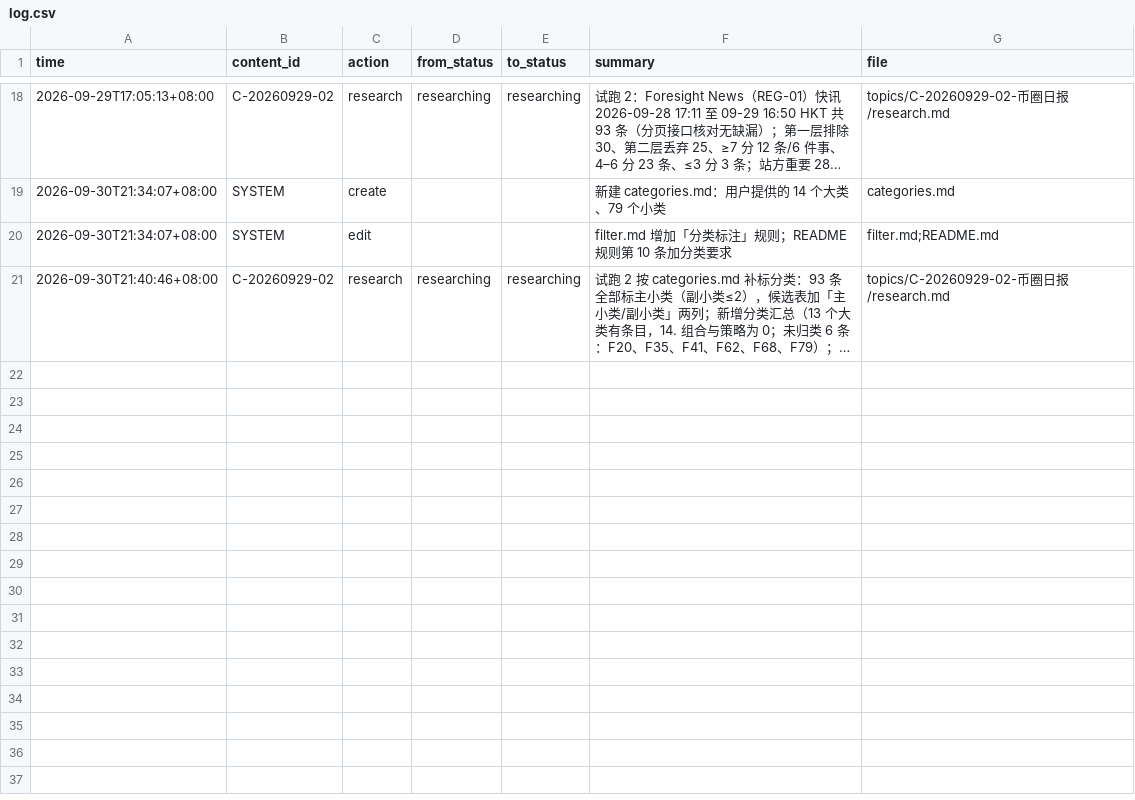
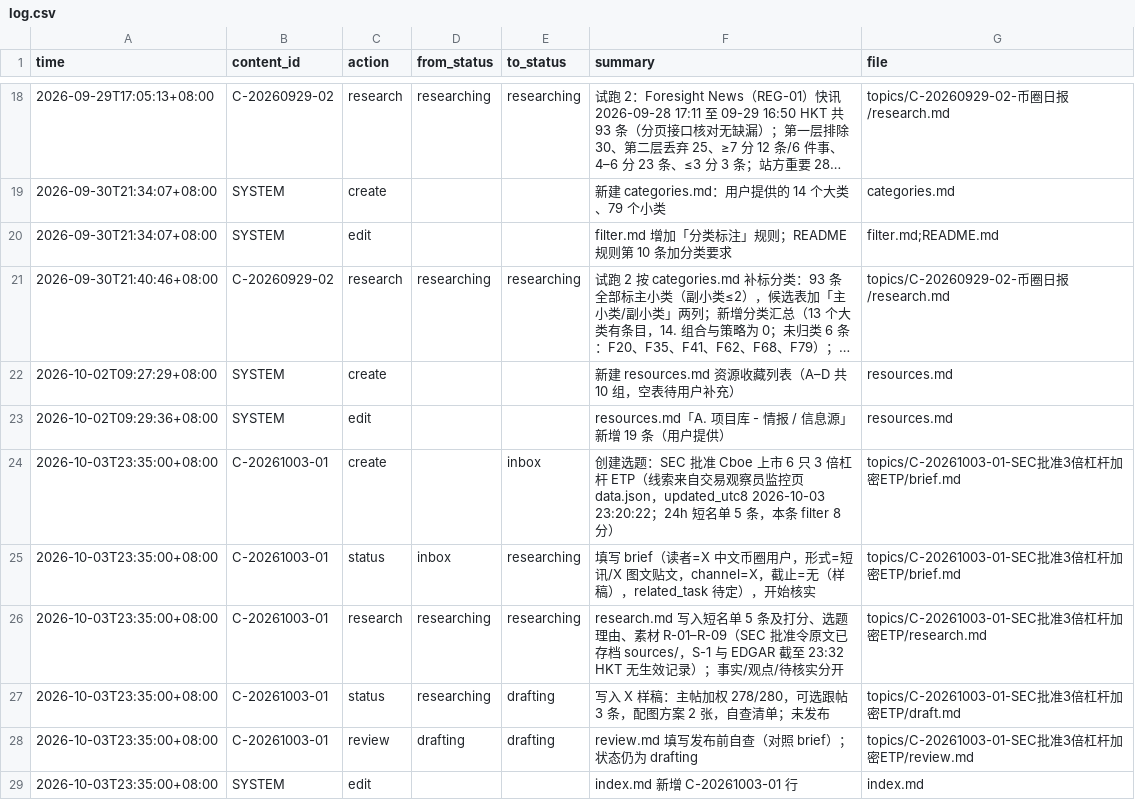
Before and after one commit to gaopfEditer/task-os, a CSV file: info/log.csv, drawn as a sheet; only a part is shown, gaps mark what is left out; long unchanged cells end in …; the diff names each change by its address in the sheet, - before the commit and + after, or states it on an @@ line.

```diff
--- a/info/log.csv
+++ b/info/log.csv
+row 22: 2026-10-02T09:27:29+08:00 | SYSTEM | create |  |  | 新建 resources.md 资源收藏列表（A–D 共 10 组，空表待用户补充） | resources.md
+row 23: 2026-10-02T09:29:36+08:00 | SYSTEM | edit |  |  | resources.md「A. 项目库 - 情报 / 信息源」新增 19 条（用户提供） | resources.md
+row 24: 2026-10-03T23:35:00+08:00 | C-20261003-01 | create |  | inbox | 创建选题：SEC 批准 Cboe 上市 6 只 3 倍杠杆 ETP（线索来自交易观察员监控页 data.json，updated_utc8 2026-10-03 23:20:22；24h 短名单 5 条，本条 filter 8 分） | topics/C-20261003-01-SEC批准3倍杠杆加密ETP/brief.md
+row 25: 2026-10-03T23:35:00+08:00 | C-20261003-01 | status | inbox | researching | 填写 brief（读者=X 中文币圈用户，形式=短讯/X 图文贴文，channel=X，截止=无（样稿），related_task 待定），开始核实 | topics/C-20261003-01-SEC批准3倍杠杆加密ETP/brief.md
+row 26: 2026-10-03T23:35:00+08:00 | C-20261003-01 | research | researching | researching | research.md 写入短名单 5 条及打分、选题理由、素材 R-01–R-09（SEC 批准令原文已存档 sources/，S-1 与 EDGAR 截至 23:32 HKT 无生效记录）；事实/观点/待核实分开 | topics/C-20261003-01-SEC批准3倍杠杆加密ETP/research.md
+row 27: 2026-10-03T23:35:00+08:00 | C-20261003-01 | status | researching | drafting | 写入 X 样稿：主帖加权 278/280，可选跟帖 3 条，配图方案 2 张，自查清单；未发布 | topics/C-20261003-01-SEC批准3倍杠杆加密ETP/draft.md
+row 28: 2026-10-03T23:35:00+08:00 | C-20261003-01 | review | drafting | drafting | review.md 填写发布前自查（对照 brief）；状态仍为 drafting | topics/C-20261003-01-SEC批准3倍杠杆加密ETP/review.md
+row 29: 2026-10-03T23:35:00+08:00 | SYSTEM | edit |  |  | index.md 新增 C-20261003-01 行 | index.md
```
Also changed, not shown: 10 other files.
